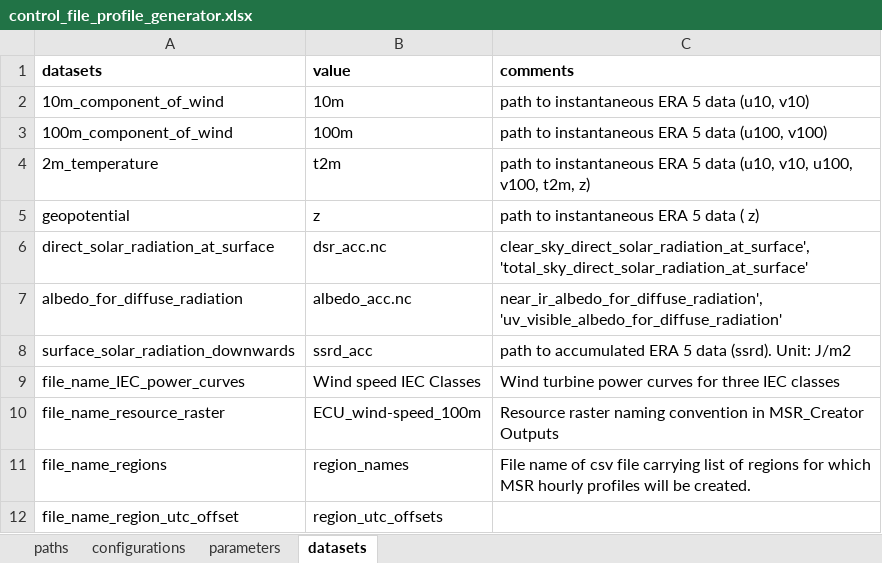
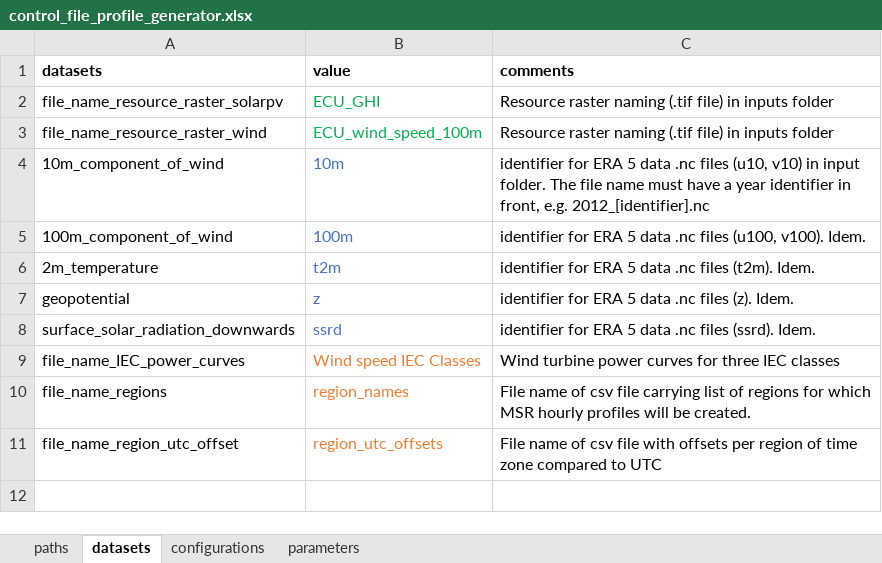
Before and after one commit to VUB-HYDR/model_supply_regions, an Excel workbook: 2_profile_generator/control_file_profile_generator.xlsx, sheet datasets, drawn as a sheet; values as stored, in another font and other column widths than the file's, no borders; table styles not drawn; removed rows and columns are numbered as before the commit, all else as after; the diff names each change by its address in the sheet, - before the commit and + after, or states it on an @@ line.

Commit message:
simplified control files, improved weighted profile statistics across MSRs (script 2), more Excel-friendly time series output (script 4)

```diff
--- a/2_profile_generator/control_file_profile_generator.xlsx (sheet datasets)
+++ b/2_profile_generator/control_file_profile_generator.xlsx (sheet datasets)
@@ sheet tab order changed: paths | datasets | configurations | parameters @@
+row 2: file_name_resource_raster_solarpv | ECU_GHI | Resource raster naming (.tif file) in inputs folder
+row 3: file_name_resource_raster_wind | ECU_wind_speed_100m | Resource raster naming (.tif file) in inputs folder
-B4:B7 text colour: black
+B4:B7 text colour: #4472C4
-C4 (comments): path to instantaneous ERA 5 data (u10, v10)
+C4 (comments): identifier for ERA 5 data .nc files (u10, v10) in input folder. The file name must have a year identifier in front, e.g. 2012_[identifier].nc
-C5 (comments): path to instantaneous ERA 5 data (u100, v100)
+C5 (comments): identifier for ERA 5 data .nc files (u100, v100). Idem.
-C6 (comments): path to instantaneous ERA 5 data (u10, v10, u100, v100, t2m, z)
+C6 (comments): identifier for ERA 5 data .nc files (t2m). Idem.
-C7 (comments): path to instantaneous ERA 5 data ( z)
+C7 (comments): identifier for ERA 5 data .nc files (z). Idem.
-row 6: direct_solar_radiation_at_surface | dsr_acc.nc | clear_sky_direct_solar_radiation_at_surface', 'total_sky_direct_solar_radiation_at_surface'
-row 7: albedo_for_diffuse_radiation | albedo_acc.nc | near_ir_albedo_for_diffuse_radiation', 'uv_visible_albedo_for_diffuse_radiation'
-B8 (value): ssrd_acc
+B8 (value): ssrd
-B8 text colour: black
+B8 text colour: #4472C4
-C8 (comments): path to accumulated ERA 5 data (ssrd). Unit: J/m2
+C8 (comments): identifier for ERA 5 data .nc files (ssrd). Idem.
-B9 text colour: black
+B9 text colour: #ED7D31
-row 10: file_name_resource_raster | ECU_wind-speed_100m | Resource raster naming convention in MSR_Creator Outputs
-B10:B11 text colour: black
+B10:B11 text colour: #ED7D31
-C11 (comments): (empty)
+C11 (comments): File name of csv file with offsets per region of time zone compared to UTC
```
Also changed, not shown: sheet parameters, sheet configurations, sheet paths, 1_msr_creator/control_file_msr_creator.xlsx, 3_attributor_combiner/control_file_attributor_combiner.xlsx, 5 other files.
